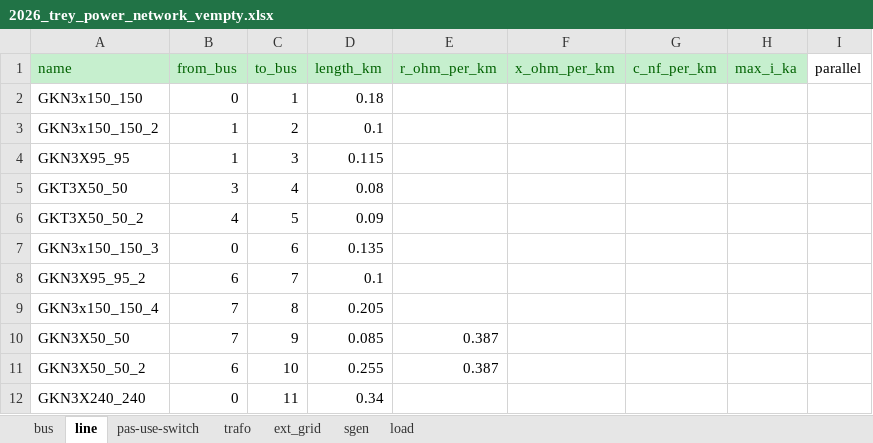
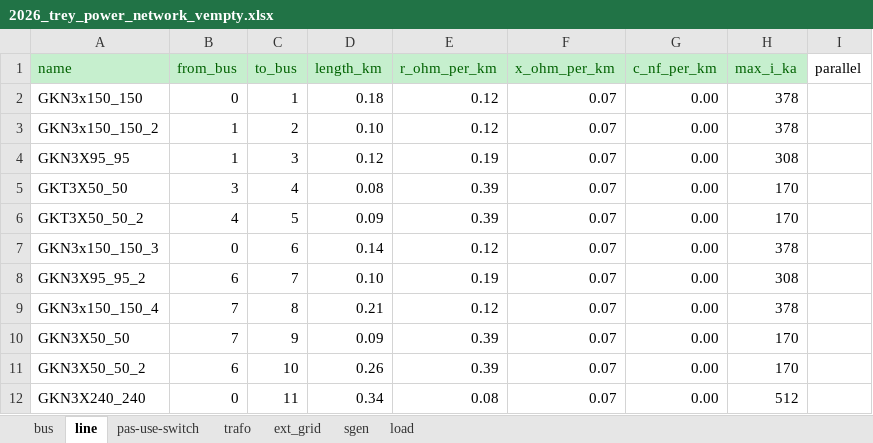
Before and after one commit to corentin-cossy/rhtlab_2026_CC_MM, an Excel workbook: MartinCorentin/mini-projet-trey/annexes/2026_trey_power_network_vempty.xlsx, sheet line, drawn as a sheet; only a part is shown; values as stored, in another font and other column widths than the file's, no borders; the diff names each change by its address in the sheet, - before the commit and + after, or states it on an @@ line.

Commit message:
Added values to excel file

```diff
--- a/MartinCorentin/mini-projet-trey/annexes/2026_trey_power_network_vempty.xlsx (sheet line)
+++ b/MartinCorentin/mini-projet-trey/annexes/2026_trey_power_network_vempty.xlsx (sheet line)
-E2:E3 (r_ohm_per_km): (empty)
+E2:E3 (r_ohm_per_km): 0.12
-F2:F12 (x_ohm_per_km): (empty)
+F2:F12 (x_ohm_per_km): 0.07
-G2:G12 (c_nf_per_km): (empty)
+G2:G12 (c_nf_per_km): 0.00
-H2:H3 (max_i_ka): (empty)
+H2:H3 (max_i_ka): 378
-D3 (length_km): 0.1
+D3 (length_km): 0.10
-D4 (length_km): 0.115
+D4 (length_km): 0.12
-E4 (r_ohm_per_km): (empty)
+E4 (r_ohm_per_km): 0.19
-H4 (max_i_ka): (empty)
+H4 (max_i_ka): 308
-E5:E6 (r_ohm_per_km): (empty)
+E5:E6 (r_ohm_per_km): 0.39
-H5:H6 (max_i_ka): (empty)
+H5:H6 (max_i_ka): 170
-D7 (length_km): 0.135
+D7 (length_km): 0.14
-E7 (r_ohm_per_km): (empty)
+E7 (r_ohm_per_km): 0.12
-H7 (max_i_ka): (empty)
+H7 (max_i_ka): 378
-D8 (length_km): 0.1
+D8 (length_km): 0.10
-E8 (r_ohm_per_km): (empty)
+E8 (r_ohm_per_km): 0.19
-H8 (max_i_ka): (empty)
+H8 (max_i_ka): 308
-D9 (length_km): 0.205
+D9 (length_km): 0.21
-E9 (r_ohm_per_km): (empty)
+E9 (r_ohm_per_km): 0.12
-H9 (max_i_ka): (empty)
+H9 (max_i_ka): 378
-D10 (length_km): 0.085
+D10 (length_km): 0.09
-E10:E11 (r_ohm_per_km): 0.387
+E10:E11 (r_ohm_per_km): 0.39
-H10:H11 (max_i_ka): (empty)
+H10:H11 (max_i_ka): 170
-D11 (length_km): 0.255
+D11 (length_km): 0.26
-E12 (r_ohm_per_km): (empty)
+E12 (r_ohm_per_km): 0.08
-H12 (max_i_ka): (empty)
+H12 (max_i_ka): 512
```
Also changed, not shown: 1 other file.
